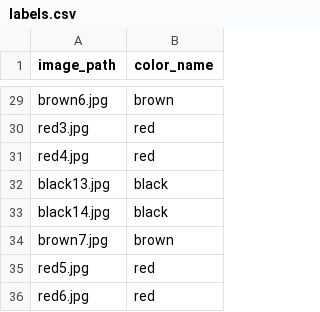
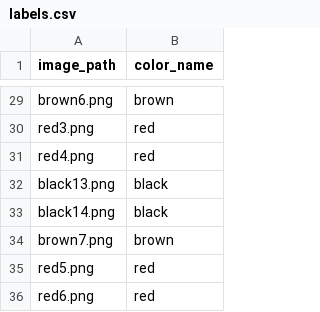
Before and after one commit to 1zhaojin2/resistor_read, a CSV file: segmented_bands/labels.csv, drawn as a sheet; only a part is shown, gaps mark what is left out; the diff covers the shown part only; the diff names each change by its address in the sheet, - before the commit and + after, or states it on an @@ line.

```diff
--- a/segmented_bands/labels.csv
+++ b/segmented_bands/labels.csv
-A29 (image_path): brown6.jpg
+A29 (image_path): brown6.png
-A30 (image_path): red3.jpg
+A30 (image_path): red3.png
-A31 (image_path): red4.jpg
+A31 (image_path): red4.png
-A32 (image_path): black13.jpg
+A32 (image_path): black13.png
-A33 (image_path): black14.jpg
+A33 (image_path): black14.png
-A34 (image_path): brown7.jpg
+A34 (image_path): brown7.png
-A35 (image_path): red5.jpg
+A35 (image_path): red5.png
-A36 (image_path): red6.jpg
+A36 (image_path): red6.png
```
Also changed, not shown: 27 edited cells elsewhere in this file, 30 other files.
